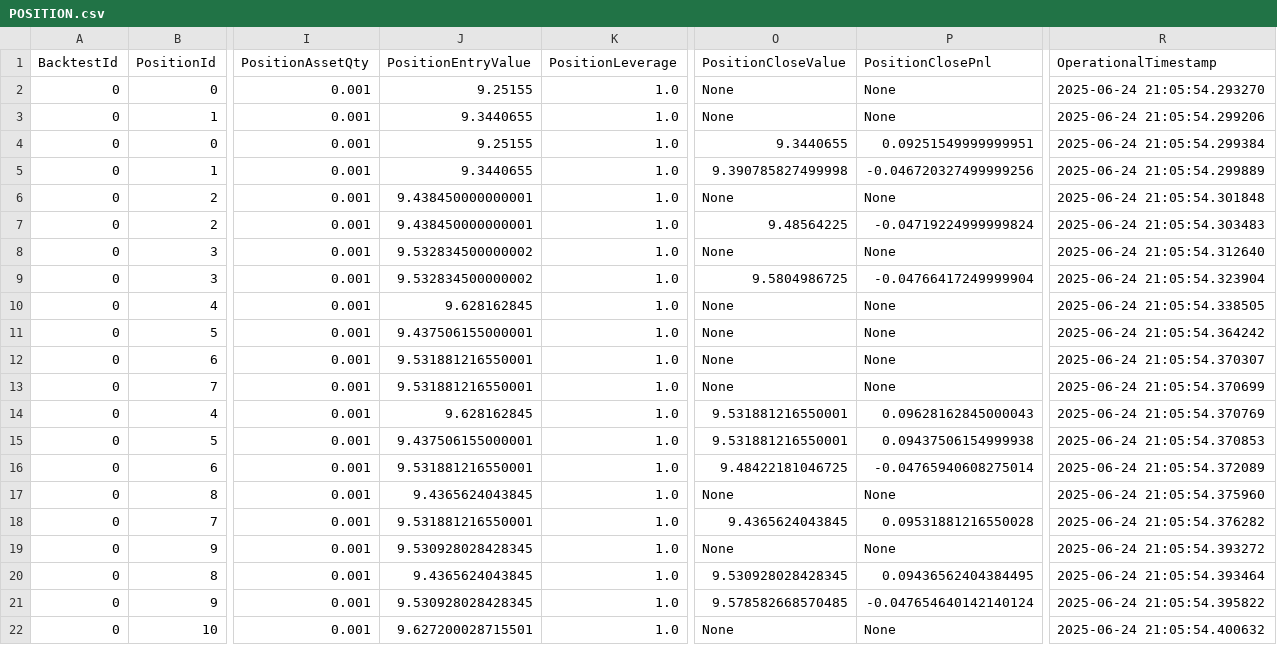
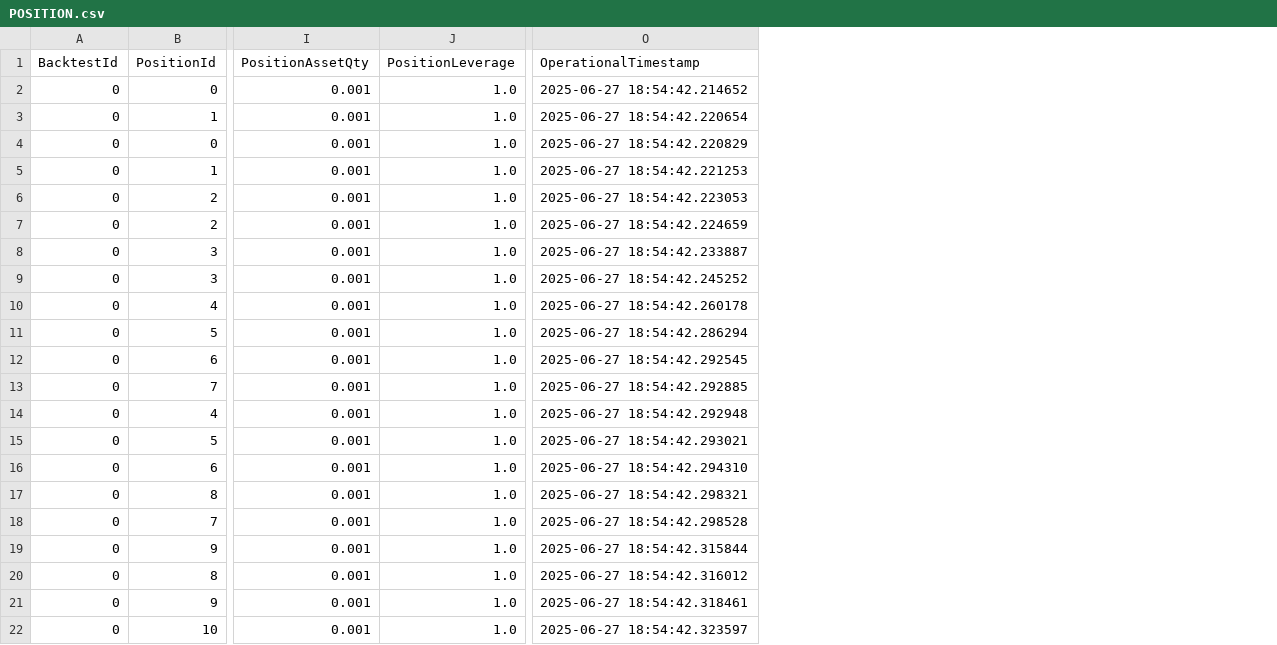
Before and after one commit to InfoFlower/Grid_Trading, a CSV file: src/OPE_V2/data/BACKTEST_OPE_DATA/POSITION.csv, drawn as a sheet; only a part is shown, gaps mark what is left out; removed rows and columns are numbered as before the commit, all else as after; the diff names each change by its address in the sheet, - before the commit and + after, or states it on an @@ line.

Commit message:
Supp. champs ds ORDER et POSITION adaptation SOCLE

```diff
--- a/src/OPE_V2/data/BACKTEST_OPE_DATA/POSITION.csv
+++ b/src/OPE_V2/data/BACKTEST_OPE_DATA/POSITION.csv
-column J (PositionEntryValue), rows 2-22: 9.25155 | 9.3440655 | 9.25155 | 9.3440655 | 9.438450000000001 | 9.438450000000001 | 9.532834500000002 | 9.532834500000002 | 9.628162845 | 9.437506155000001 | 9.531881216550001 | 9.531881216550001 | 9.628162845 | 9.437506155000001 | 9.531881216550001 | 9.4365624043845 | 9.531881216550001 | 9.530928028428345 | 9.4365624043845 | 9.530928028428345 | 9.627200028715501
-column O (PositionCloseValue), rows 2-22: None | None | 9.3440655 | 9.390785827499998 | None | 9.48564225 | None | 9.5804986725 | None | None | None | None | 9.531881216550001 | 9.531881216550001 | 9.48422181046725 | None | 9.4365624043845 | None | 9.530928028428345 | 9.578582668570485 | None
-column P (PositionClosePnl), rows 2-22: None | None | 0.09251549999999951 | -0.046720327499999256 | None | -0.04719224999999824 | None | -0.04766417249999904 | None | None | None | None | 0.09628162845000043 | 0.09437506154999938 | -0.04765940608275014 | None | 0.09531881216550028 | None | 0.09436562404384495 | -0.047654640142140124 | None
-O2 (OperationalTimestamp): 2025-06-24 21:05:54.293270
+O2 (OperationalTimestamp): 2025-06-27 18:54:42.214652
-O3 (OperationalTimestamp): 2025-06-24 21:05:54.299206
+O3 (OperationalTimestamp): 2025-06-27 18:54:42.220654
-O4 (OperationalTimestamp): 2025-06-24 21:05:54.299384
+O4 (OperationalTimestamp): 2025-06-27 18:54:42.220829
-O5 (OperationalTimestamp): 2025-06-24 21:05:54.299889
+O5 (OperationalTimestamp): 2025-06-27 18:54:42.221253
-O6 (OperationalTimestamp): 2025-06-24 21:05:54.301848
+O6 (OperationalTimestamp): 2025-06-27 18:54:42.223053
-O7 (OperationalTimestamp): 2025-06-24 21:05:54.303483
+O7 (OperationalTimestamp): 2025-06-27 18:54:42.224659
-O8 (OperationalTimestamp): 2025-06-24 21:05:54.312640
+O8 (OperationalTimestamp): 2025-06-27 18:54:42.233887
-O9 (OperationalTimestamp): 2025-06-24 21:05:54.323904
+O9 (OperationalTimestamp): 2025-06-27 18:54:42.245252
-O10 (OperationalTimestamp): 2025-06-24 21:05:54.338505
+O10 (OperationalTimestamp): 2025-06-27 18:54:42.260178
-O11 (OperationalTimestamp): 2025-06-24 21:05:54.364242
+O11 (OperationalTimestamp): 2025-06-27 18:54:42.286294
-O12 (OperationalTimestamp): 2025-06-24 21:05:54.370307
+O12 (OperationalTimestamp): 2025-06-27 18:54:42.292545
-O13 (OperationalTimestamp): 2025-06-24 21:05:54.370699
+O13 (OperationalTimestamp): 2025-06-27 18:54:42.292885
-O14 (OperationalTimestamp): 2025-06-24 21:05:54.370769
+O14 (OperationalTimestamp): 2025-06-27 18:54:42.292948
-O15 (OperationalTimestamp): 2025-06-24 21:05:54.370853
+O15 (OperationalTimestamp): 2025-06-27 18:54:42.293021
-O16 (OperationalTimestamp): 2025-06-24 21:05:54.372089
+O16 (OperationalTimestamp): 2025-06-27 18:54:42.294310
-O17 (OperationalTimestamp): 2025-06-24 21:05:54.375960
+O17 (OperationalTimestamp): 2025-06-27 18:54:42.298321
-O18 (OperationalTimestamp): 2025-06-24 21:05:54.376282
+O18 (OperationalTimestamp): 2025-06-27 18:54:42.298528
-O19 (OperationalTimestamp): 2025-06-24 21:05:54.393272
+O19 (OperationalTimestamp): 2025-06-27 18:54:42.315844
-O20 (OperationalTimestamp): 2025-06-24 21:05:54.393464
+O20 (OperationalTimestamp): 2025-06-27 18:54:42.316012
-O21 (OperationalTimestamp): 2025-06-24 21:05:54.395822
+O21 (OperationalTimestamp): 2025-06-27 18:54:42.318461
-O22 (OperationalTimestamp): 2025-06-24 21:05:54.400632
+O22 (OperationalTimestamp): 2025-06-27 18:54:42.323597
```
Also changed, not shown: src/OPE_V2/data/BACKTEST_OPE_DATA/BACKTEST.csv, src/OPE_V2/data/BACKTEST_OPE_DATA/ORDER.csv, 4 other files.
